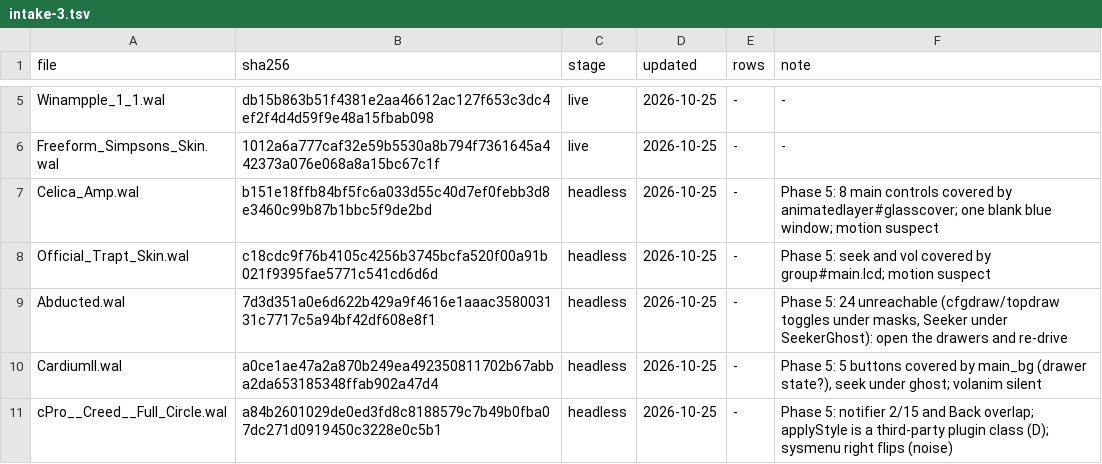
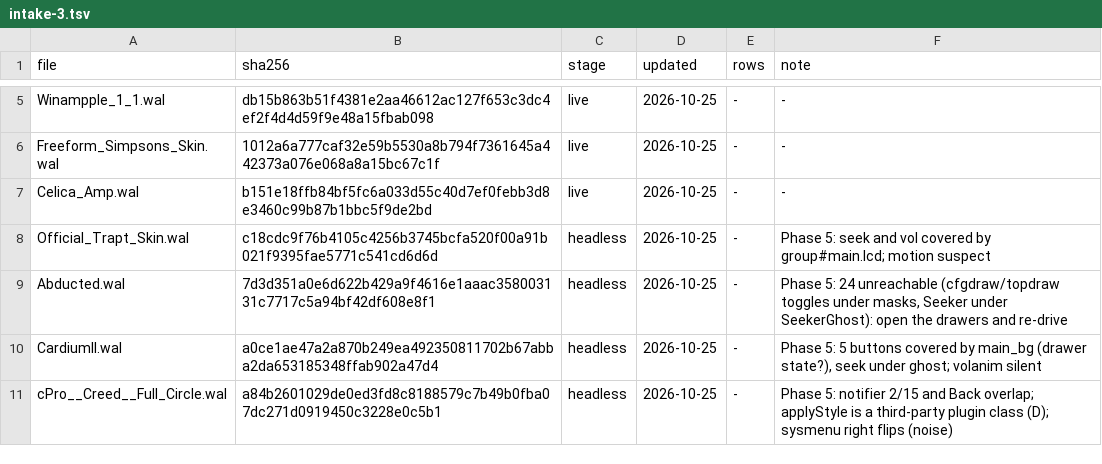
Before and after one commit to ad-repo/nullplayer, a TSV file: docs/winamp-modern/intakes/intake-3.tsv, drawn as a sheet; only a part is shown, gaps mark what is left out.

```diff
--- a/docs/winamp-modern/intakes/intake-3.tsv
+++ b/docs/winamp-modern/intakes/intake-3.tsv
@@ -6,3 +6,3 @@ Winampple_1_1.wal	db15b863b51f4381e2aa46612ac127f653c3dc4ef2f4d4d59f9e48a15fbab0
 Freeform_Simpsons_Skin.wal	1012a6a777caf32e59b5530a8b794f7361645a442373a076e068a8a15bc67c1f	live	2026-10-25	-	-
-Celica_Amp.wal	b151e18ffb84bf5fc6a033d55c40d7ef0febb3d8e3460c99b87b1bbc5f9de2bd	headless	2026-10-25	-	Phase 5: 8 main controls covered by animatedlayer#glasscover; one blank blue window; motion suspect
+Celica_Amp.wal	b151e18ffb84bf5fc6a033d55c40d7ef0febb3d8e3460c99b87b1bbc5f9de2bd	live	2026-10-25	-	-
 Official_Trapt_Skin.wal	c18cdc9f76b4105c4256b3745bcfa520f00a91b021f9395fae5771c541cd6d6d	headless	2026-10-25	-	Phase 5: seek and vol covered by group#main.lcd; motion suspect
```
Also changed, not shown: 3 other files.
